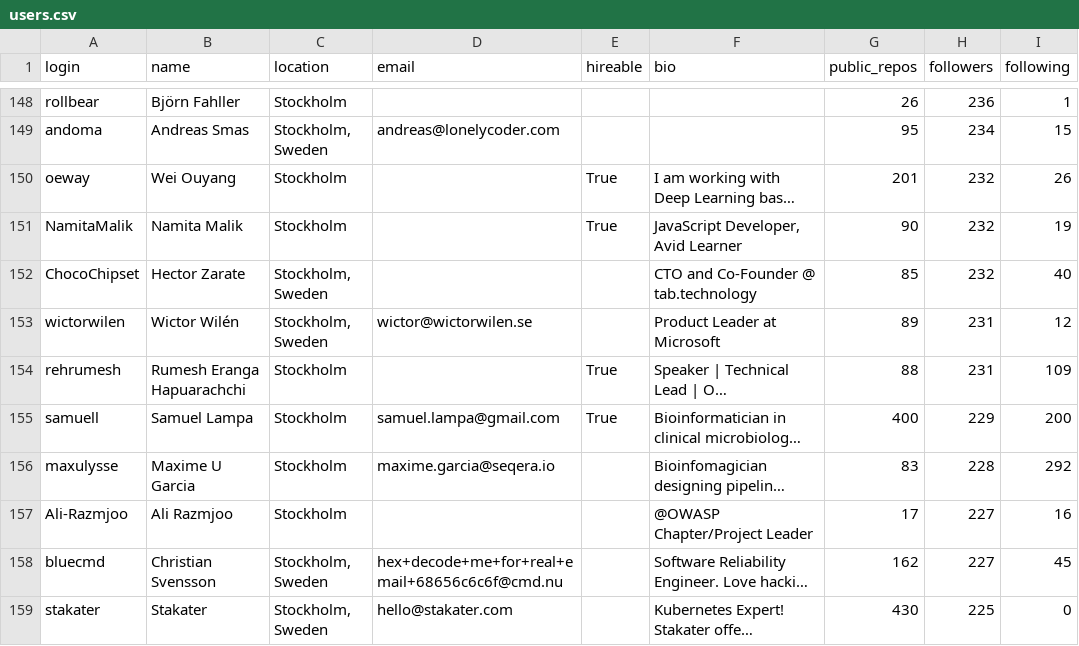
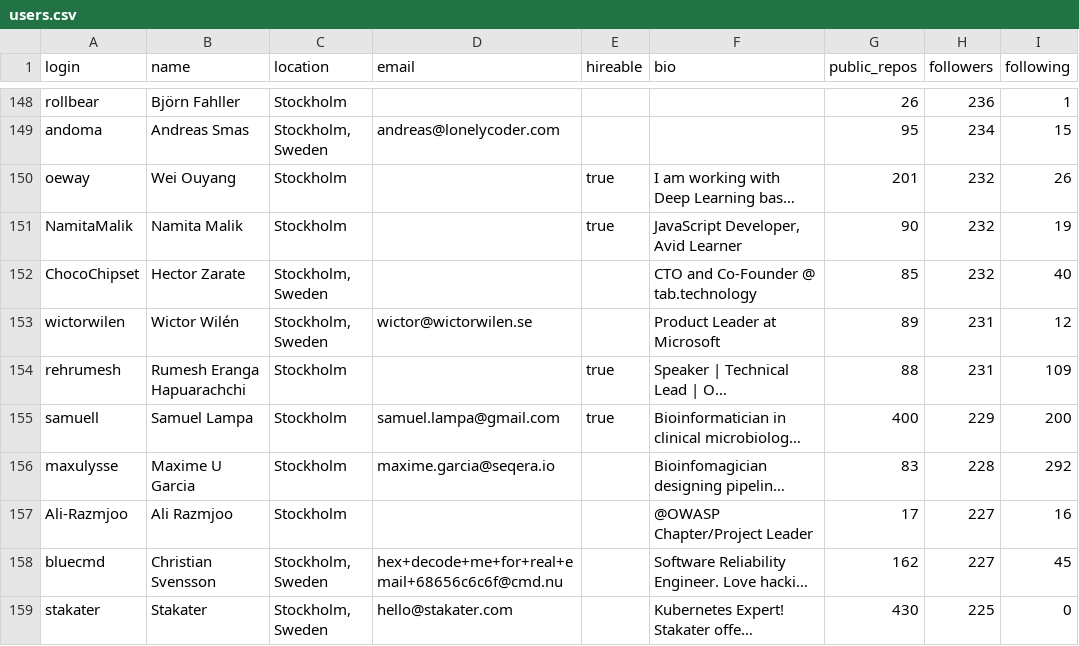
Before and after one commit to Jayaraja-SK/TDS-Project1, a CSV file: users.csv, drawn as a sheet; only a part is shown, gaps mark what is left out; long unchanged cells end in …; the diff covers the shown part only; the diff names each change by its address in the sheet, - before the commit and + after, or states it on an @@ line.

```diff
--- a/users.csv
+++ b/users.csv
-E150:E151 (hireable): True
+E150:E151 (hireable): true
-E154:E155 (hireable): True
+E154:E155 (hireable): true
```
Also changed, not shown: 94 edited cells elsewhere in this file.
